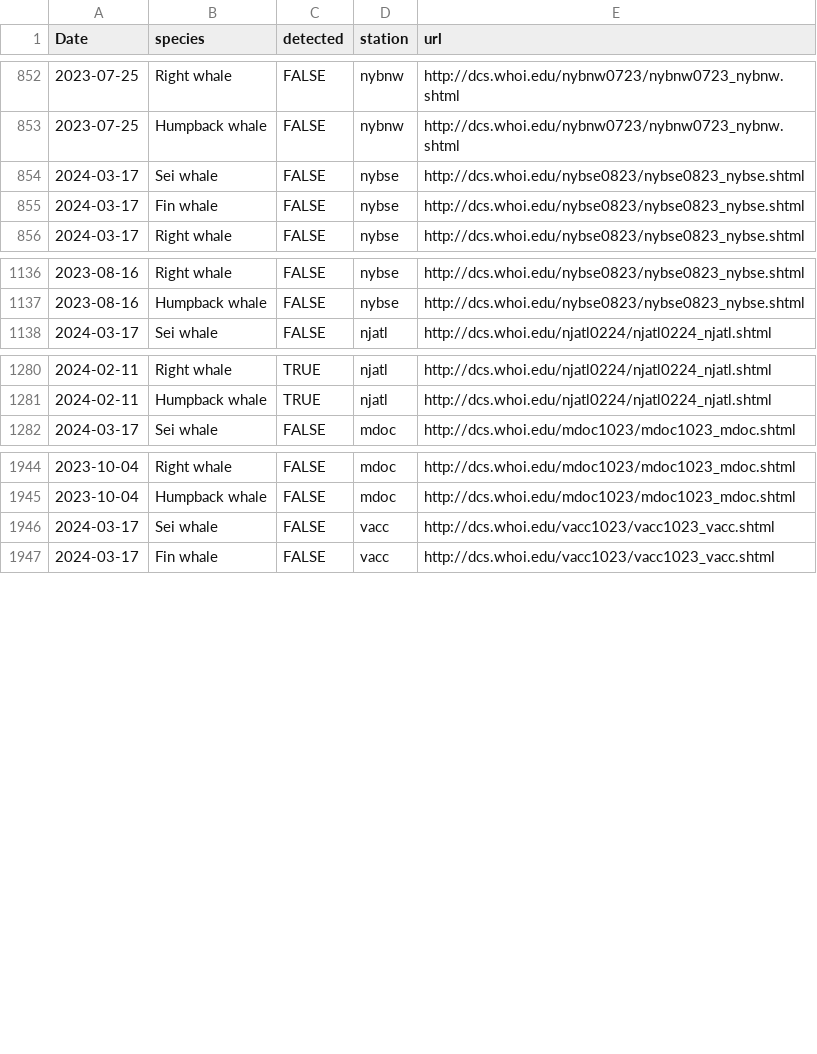
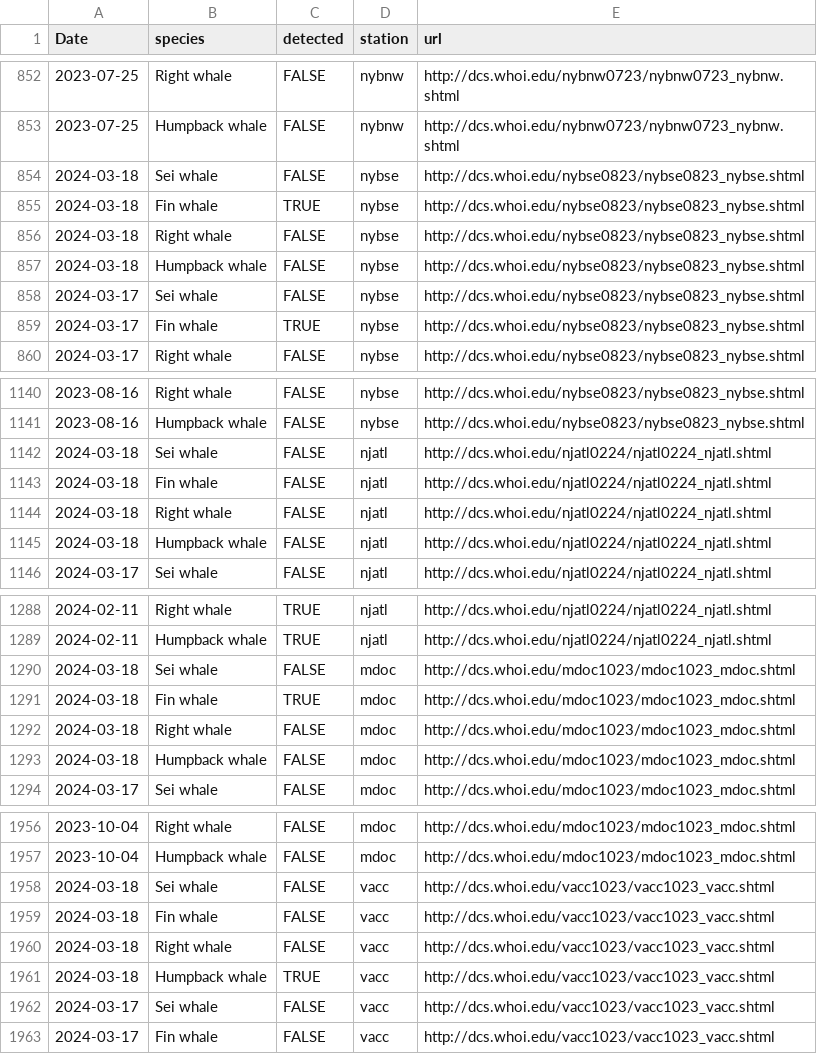
Before and after one commit to Tail-Winds/rtwb-flyway, a CSV file: rtwb_detections.csv, drawn as a sheet; only a part is shown, gaps mark what is left out; the diff covers the shown part only.

```diff
--- a/rtwb_detections.csv
+++ b/rtwb_detections.csv
@@ -853,4 +853,8 @@
 2023-07-25,"Humpback whale",FALSE,"nybnw","http://dcs.whoi.edu/nybnw0723/nybnw0723_nybnw.shtml"
+2024-03-18,"Sei whale",FALSE,"nybse","http://dcs.whoi.edu/nybse0823/nybse0823_nybse.shtml"
+2024-03-18,"Fin whale",TRUE,"nybse","http://dcs.whoi.edu/nybse0823/nybse0823_nybse.shtml"
+2024-03-18,"Right whale",FALSE,"nybse","http://dcs.whoi.edu/nybse0823/nybse0823_nybse.shtml"
+2024-03-18,"Humpback whale",FALSE,"nybse","http://dcs.whoi.edu/nybse0823/nybse0823_nybse.shtml"
 2024-03-17,"Sei whale",FALSE,"nybse","http://dcs.whoi.edu/nybse0823/nybse0823_nybse.shtml"
-2024-03-17,"Fin whale",FALSE,"nybse","http://dcs.whoi.edu/nybse0823/nybse0823_nybse.shtml"
+2024-03-17,"Fin whale",TRUE,"nybse","http://dcs.whoi.edu/nybse0823/nybse0823_nybse.shtml"
 2024-03-17,"Right whale",FALSE,"nybse","http://dcs.whoi.edu/nybse0823/nybse0823_nybse.shtml"
@@ -1137,2 +1141,6 @@
 2023-08-16,"Humpback whale",FALSE,"nybse","http://dcs.whoi.edu/nybse0823/nybse0823_nybse.shtml"
+2024-03-18,"Sei whale",FALSE,"njatl","http://dcs.whoi.edu/njatl0224/njatl0224_njatl.shtml"
+2024-03-18,"Fin whale",FALSE,"njatl","http://dcs.whoi.edu/njatl0224/njatl0224_njatl.shtml"
+2024-03-18,"Right whale",FALSE,"njatl","http://dcs.whoi.edu/njatl0224/njatl0224_njatl.shtml"
+2024-03-18,"Humpback whale",FALSE,"njatl","http://dcs.whoi.edu/njatl0224/njatl0224_njatl.shtml"
 2024-03-17,"Sei whale",FALSE,"njatl","http://dcs.whoi.edu/njatl0224/njatl0224_njatl.shtml"
@@ -1281,2 +1289,6 @@
 2024-02-11,"Humpback whale",TRUE,"njatl","http://dcs.whoi.edu/njatl0224/njatl0224_njatl.shtml"
+2024-03-18,"Sei whale",FALSE,"mdoc","http://dcs.whoi.edu/mdoc1023/mdoc1023_mdoc.shtml"
+2024-03-18,"Fin whale",TRUE,"mdoc","http://dcs.whoi.edu/mdoc1023/mdoc1023_mdoc.shtml"
+2024-03-18,"Right whale",FALSE,"mdoc","http://dcs.whoi.edu/mdoc1023/mdoc1023_mdoc.shtml"
+2024-03-18,"Humpback whale",FALSE,"mdoc","http://dcs.whoi.edu/mdoc1023/mdoc1023_mdoc.shtml"
 2024-03-17,"Sei whale",FALSE,"mdoc","http://dcs.whoi.edu/mdoc1023/mdoc1023_mdoc.shtml"
@@ -1945,2 +1957,6 @@
 2023-10-04,"Humpback whale",FALSE,"mdoc","http://dcs.whoi.edu/mdoc1023/mdoc1023_mdoc.shtml"
+2024-03-18,"Sei whale",FALSE,"vacc","http://dcs.whoi.edu/vacc1023/vacc1023_vacc.shtml"
+2024-03-18,"Fin whale",FALSE,"vacc","http://dcs.whoi.edu/vacc1023/vacc1023_vacc.shtml"
+2024-03-18,"Right whale",FALSE,"vacc","http://dcs.whoi.edu/vacc1023/vacc1023_vacc.shtml"
+2024-03-18,"Humpback whale",TRUE,"vacc","http://dcs.whoi.edu/vacc1023/vacc1023_vacc.shtml"
 2024-03-17,"Sei whale",FALSE,"vacc","http://dcs.whoi.edu/vacc1023/vacc1023_vacc.shtml"
```
Also changed, not shown: 4 added rows elsewhere in this file, slow_zone_log.csv, 7 other files.
